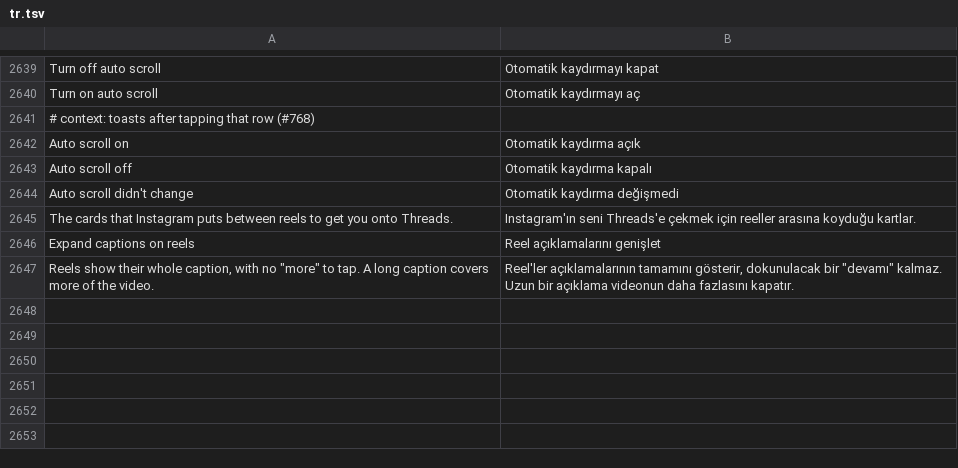
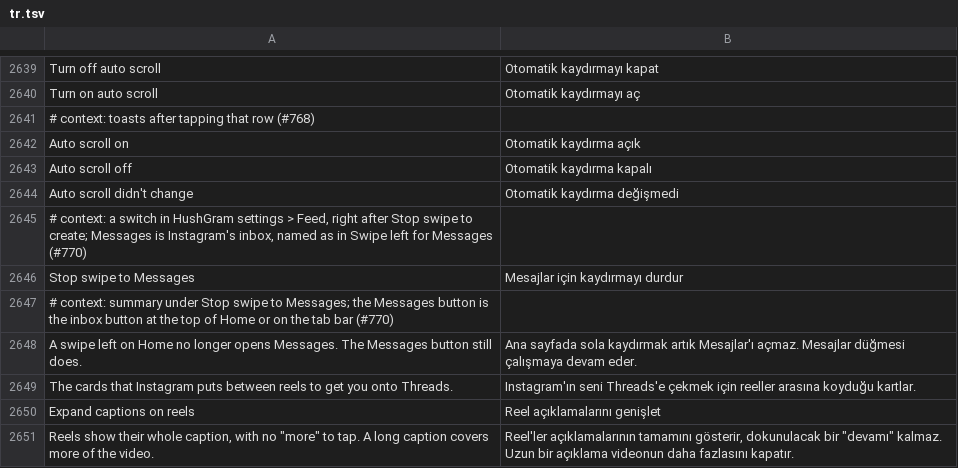
Before and after one commit to hisham099/HushGram, a TSV file: extensions/shared/library/src/main/l10n/tr.tsv, drawn as a sheet; only a part is shown, gaps mark what is left out; the diff names each change by its address in the sheet, - before the commit and + after, or states it on an @@ line.

```diff
--- a/extensions/shared/library/src/main/l10n/tr.tsv
+++ b/extensions/shared/library/src/main/l10n/tr.tsv
+row 2645: # context: a switch in HushGram settings > Feed, right after Stop swipe to create; Messages is Instagram's inbox, named as in Swipe left for Messages (#770)
+row 2646: Stop swipe to Messages | Mesajlar için kaydırmayı durdur
+row 2647: # context: summary under Stop swipe to Messages; the Messages button is the inbox button at the top of Home or on the tab bar (#770)
+row 2648: A swipe left on Home no longer opens Messages. The Messages button still does. | Ana sayfada sola kaydırmak artık Mesajlar'ı açmaz. Mesajlar düğmesi çalışmaya devam eder.
```
Also changed, not shown: extensions/shared/library/src/main/l10n/it.tsv, extensions/shared/library/src/main/l10n/ko.tsv, 9 other files.
